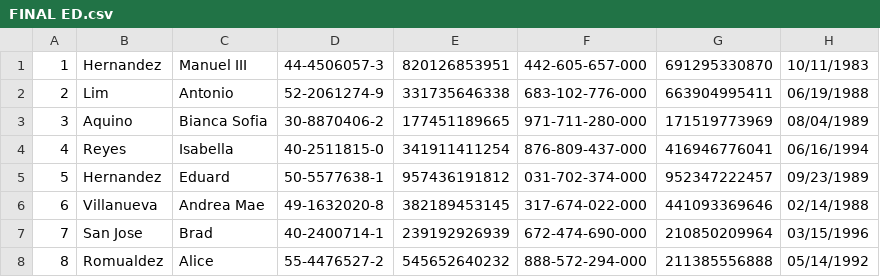
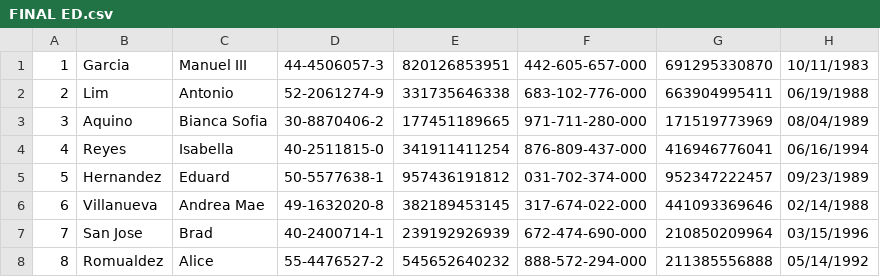
Before and after one commit to EdilynV25/SAmple, a CSV file: src/main/java/JFrame/FINAL ED.csv, drawn as a sheet; only a part is shown; the diff names each change by its address in the sheet, - before the commit and + after, or states it on an @@ line.

```diff
--- a/src/main/java/JFrame/FINAL ED.csv
+++ b/src/main/java/JFrame/FINAL ED.csv
-B1: Hernandez
+B1: Garcia
```
Also changed, not shown: 2 other files.
